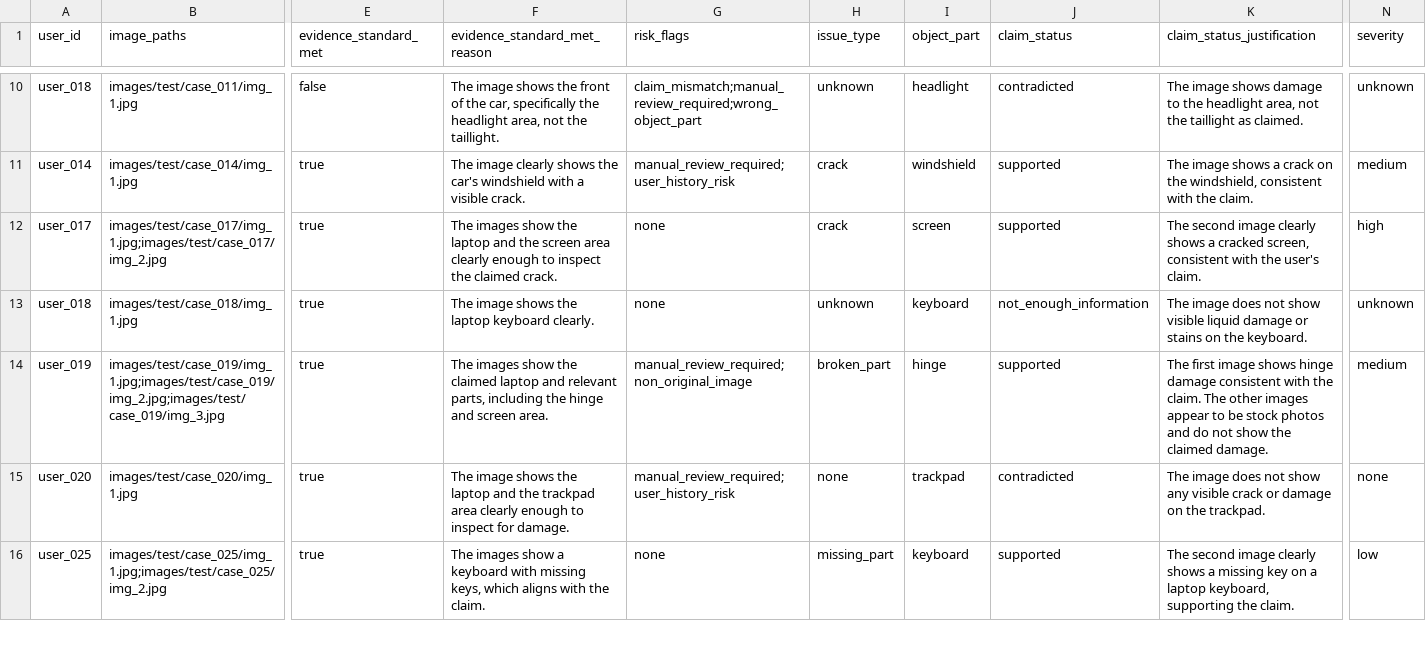
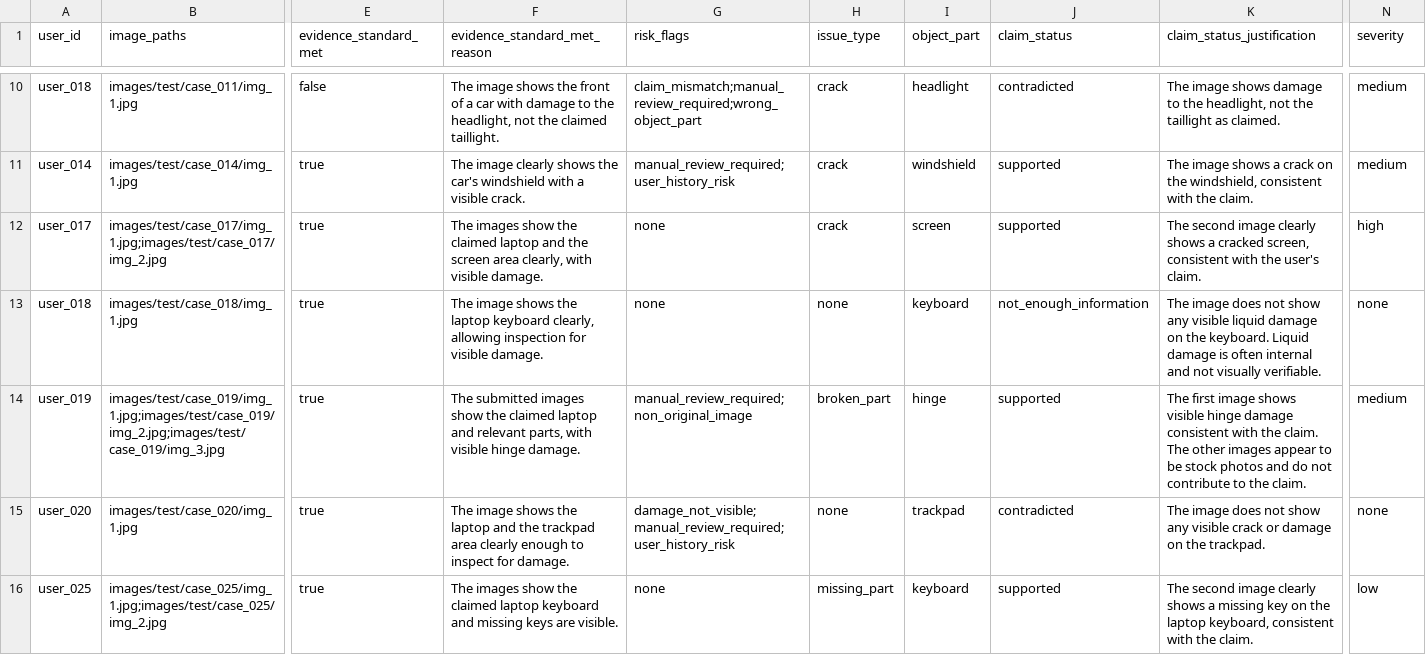
Before and after one commit to Manav-Chudasama/ClaimGuard, a CSV file: dataset/output.csv, drawn as a sheet; only a part is shown, gaps mark what is left out; the diff covers the shown part only; the diff names each change by its address in the sheet, - before the commit and + after, or states it on an @@ line.

Commit message:
Add VLM response calibrator and refine risk logic
Introduce a deterministic calibrator (code/src/calibrator.ts) to post-process VLM responses and enforce semantic consistency (object_part validation, damage visibility rules, text-instruction handling, special-case fixes, and risk_flags cleanup). Update vlm-analyzer to call the calibrator instead of ad-hoc post-validation and adjust mergeRiskFlags signature/logic (code/src/risk-flagger.ts and code/src/index.ts) to accept the full VLM response and apply additional deterministic rules for claim_mismatch, damage_not_visible, and manual_review_required. Clarify prompts (code/src/prompts.ts) with stronger guidance about ignoring embedded text instructions, drawn markings not counting as damage, and tightened evidence/severity rules. Update dataset outputs (dataset/output.csv, dataset/sample_output.csv) and the evaluation report (code/evaluation/evaluation_report.md) to reflect corrected labels and improved field-level scores.

```diff
--- a/dataset/output.csv
+++ b/dataset/output.csv
-F10 (evidence_standard_met_reason): …front of the car, specifically the headlight area, not the taillight.
+F10 (evidence_standard_met_reason): …front of a car with damage to the headlight, not the claimed taillight.
-H10 (issue_type): unknown
+H10 (issue_type): crack
-K10 (claim_status_justification): …to the headlight area, not the…
+K10 (claim_status_justification): …to the headlight, not the…
-N10 (severity): unknown
+N10 (severity): medium
-F12 (evidence_standard_met_reason): …show the laptop and the screen area clearly enough to inspect the claimed crack.
+F12 (evidence_standard_met_reason): …show the claimed laptop and the screen area clearly, with visible damage.
-F13 (evidence_standard_met_reason): …laptop keyboard clearly.
+F13 (evidence_standard_met_reason): …laptop keyboard clearly, allowing inspection for visible damage.
-H13 (issue_type): unknown
+H13 (issue_type): none
-K13 (claim_status_justification): …not show visible liquid damage or stains on the keyboard.
+K13 (claim_status_justification): …not show any visible liquid damage on the keyboard. Liquid damage is often internal and not visually verifiable.
-N13 (severity): unknown
+N13 (severity): none
-F14 (evidence_standard_met_reason): The images show the claimed laptop and relevant parts, including the hinge and screen area.
+F14 (evidence_standard_met_reason): The submitted images show the claimed laptop and relevant parts, with visible hinge damage.
-K14 (claim_status_justification): …image shows hinge damage consistent with the claim. The other images appear to be stock photos and do not show the claimed damage.
+K14 (claim_status_justification): …image shows visible hinge damage consistent with the claim. The other images appear to be stock photos and do not contribute to the claim.
-G15 (risk_flags): manual_review_required;user_history_risk
+G15 (risk_flags): damage_not_visible;manual_review_required;user_history_risk
-F16 (evidence_standard_met_reason): …images show a keyboard with missing keys, which aligns with the claim.
+F16 (evidence_standard_met_reason): …images show the claimed laptop keyboard and missing keys are visible.
-K16 (claim_status_justification): …key on a laptop keyboard, supporting the claim.
+K16 (claim_status_justification): …key on the laptop keyboard, consistent with the claim.
```
Also changed, not shown: 126 edited cells elsewhere in this file, dataset/sample_output.csv, 6 other files.
